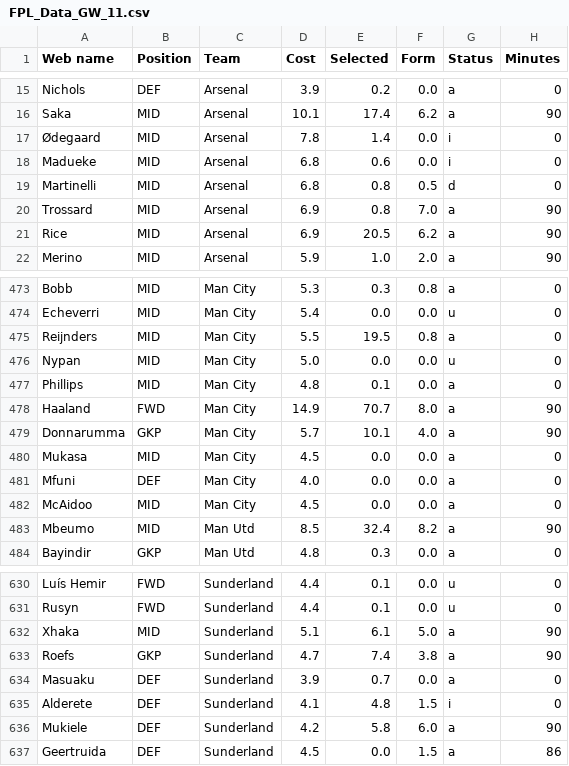
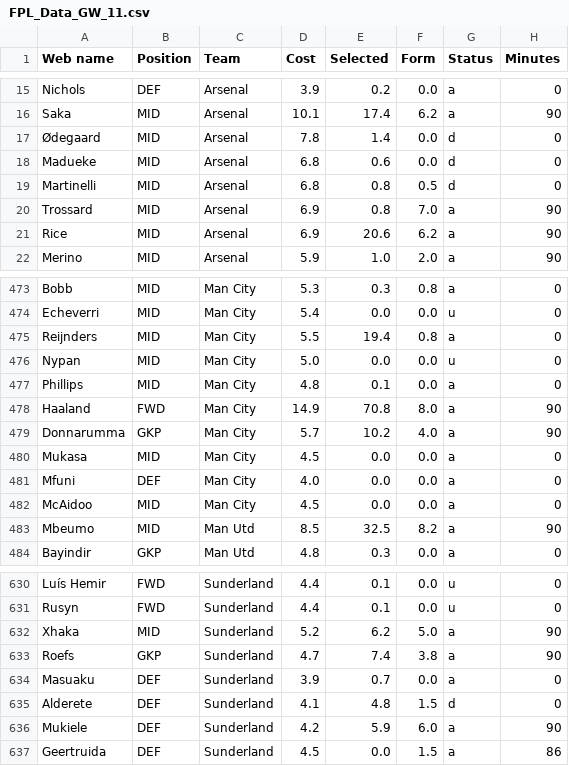
Before and after one commit to Dante777bm/fpl-data-collector, a CSV file: FPL_Data_2025-26/FPL_Data_GW_11.csv, drawn as a sheet; only a part is shown, gaps mark what is left out; the diff covers the shown part only; the diff names each change by its address in the sheet, - before the commit and + after, or states it on an @@ line.

```diff
--- a/FPL_Data_2025-26/FPL_Data_GW_11.csv
+++ b/FPL_Data_2025-26/FPL_Data_GW_11.csv
-G17:G18 (Status): i
+G17:G18 (Status): d
-E21 (Selected): 20.5
+E21 (Selected): 20.6
-E475 (Selected): 19.5
+E475 (Selected): 19.4
-E478 (Selected): 70.7
+E478 (Selected): 70.8
-E479 (Selected): 10.1
+E479 (Selected): 10.2
-E483 (Selected): 32.4
+E483 (Selected): 32.5
-D632 (Cost): 5.1
+D632 (Cost): 5.2
-E632 (Selected): 6.1
+E632 (Selected): 6.2
-G635 (Status): i
+G635 (Status): d
-E636 (Selected): 5.8
+E636 (Selected): 5.9
```
Also changed, not shown: 45 edited cells elsewhere in this file, 1 other file.
